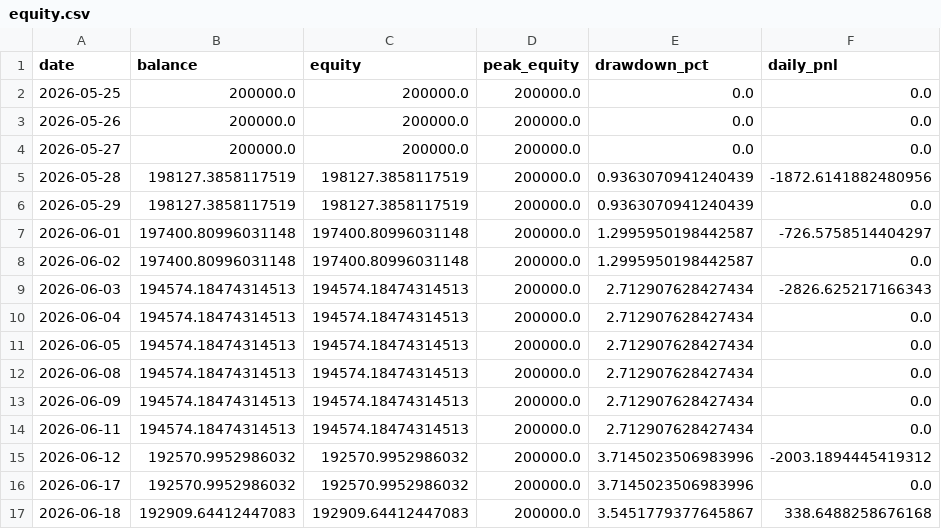
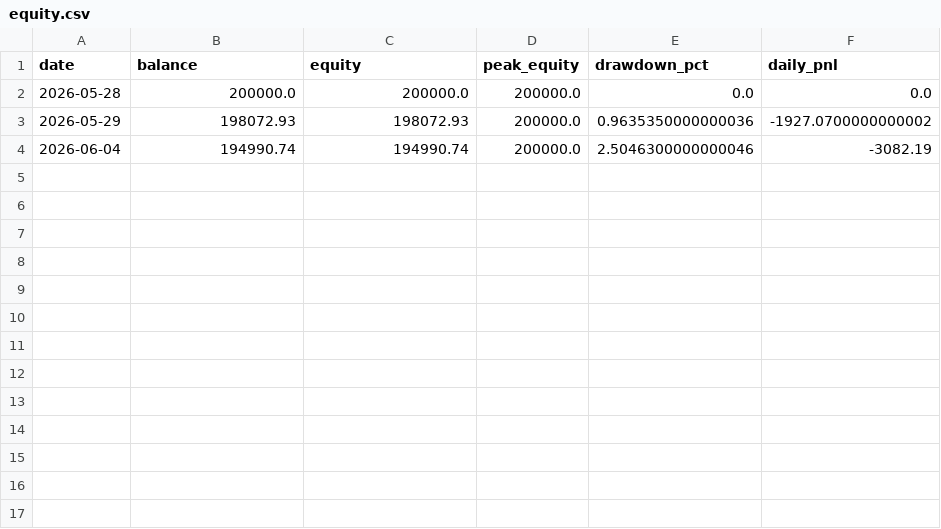
Before and after one commit to FrogAstronaut232/ftmo-dashboard, a CSV file: data/200k/g2/live/equity.csv, drawn as a sheet.

```diff
--- a/data/200k/g2/live/equity.csv
+++ b/data/200k/g2/live/equity.csv
@@ -1,17 +1,4 @@
 date,balance,equity,peak_equity,drawdown_pct,daily_pnl
-2026-05-25,200000.0,200000.0,200000.0,0.0,0.0
-2026-05-26,200000.0,200000.0,200000.0,0.0,0.0
-2026-05-27,200000.0,200000.0,200000.0,0.0,0.0
-2026-05-28,198127.3858117519,198127.3858117519,200000.0,0.9363070941240439,-1872.6141882480956
-2026-05-29,198127.3858117519,198127.3858117519,200000.0,0.9363070941240439,0.0
-2026-06-01,197400.80996031148,197400.80996031148,200000.0,1.2995950198442587,-726.5758514404297
-2026-06-02,197400.80996031148,197400.80996031148,200000.0,1.2995950198442587,0.0
-2026-06-03,194574.18474314513,194574.18474314513,200000.0,2.712907628427434,-2826.625217166343
-2026-06-04,194574.18474314513,194574.18474314513,200000.0,2.712907628427434,0.0
-2026-06-05,194574.18474314513,194574.18474314513,200000.0,2.712907628427434,0.0
-2026-06-08,194574.18474314513,194574.18474314513,200000.0,2.712907628427434,0.0
-2026-06-09,194574.18474314513,194574.18474314513,200000.0,2.712907628427434,0.0
-2026-06-11,194574.18474314513,194574.18474314513,200000.0,2.712907628427434,0.0
-2026-06-12,192570.9952986032,192570.9952986032,200000.0,3.7145023506983996,-2003.1894445419312
-2026-06-17,192570.9952986032,192570.9952986032,200000.0,3.7145023506983996,0.0
-2026-06-18,192909.64412447083,192909.64412447083,200000.0,3.5451779377645867,338.6488258676168
+2026-05-28,200000.0,200000.0,200000.0,0.0,0.0
+2026-05-29,198072.93,198072.93,200000.0,0.9635350000000036,-1927.0700000000002
+2026-06-04,194990.74,194990.74,200000.0,2.5046300000000046,-3082.19
```
Also changed, not shown: data/200k/g2/live/trades.csv, 1 other file.
